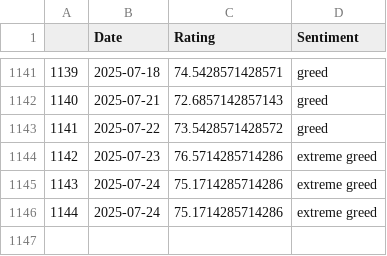
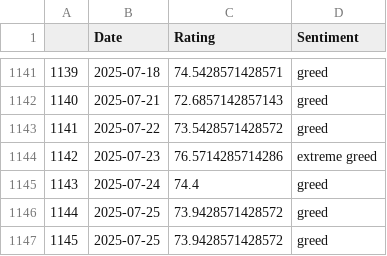
Before and after one commit to TRAVEL-GVM/Data, a CSV file: Data/Market Risk/df_greed_fear.csv, drawn as a sheet; only a part is shown, gaps mark what is left out.

```diff
--- a/Data/Market Risk/df_greed_fear.csv
+++ b/Data/Market Risk/df_greed_fear.csv
@@ -1144,3 +1144,4 @@
 1142,2025-07-23,76.5714285714286,extreme greed
-1143,2025-07-24,75.1714285714286,extreme greed
-1144,2025-07-24,75.1714285714286,extreme greed
+1143,2025-07-24,74.4,greed
+1144,2025-07-25,73.9428571428572,greed
+1145,2025-07-25,73.9428571428572,greed
```
Also changed, not shown: Data/Market Risk/df_fx.csv, 2 other files.
